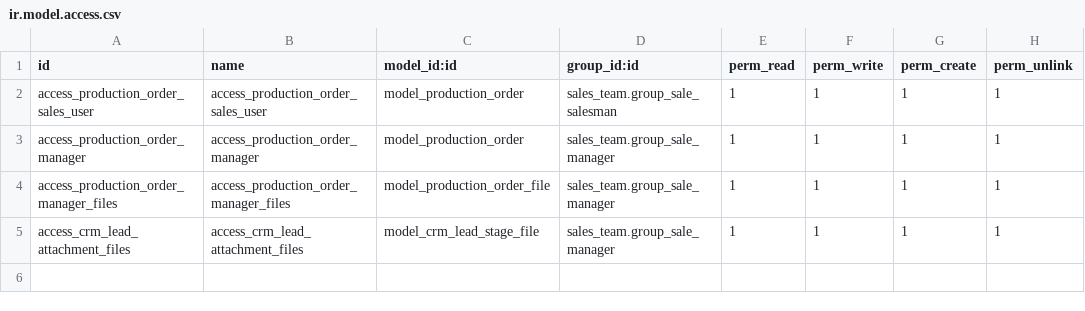
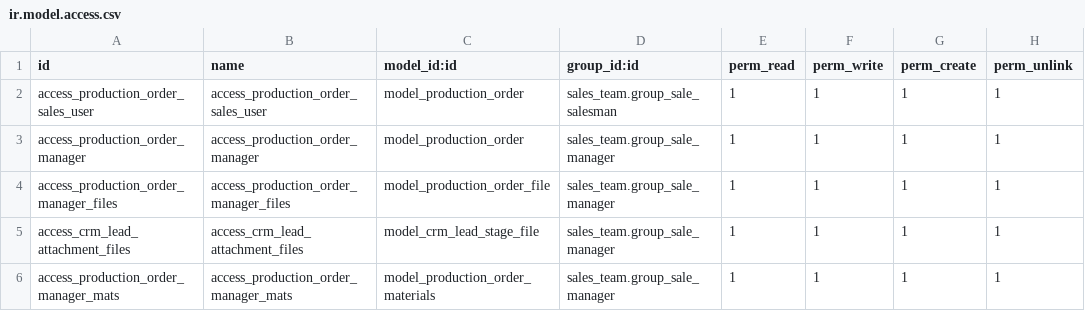
Before and after one commit to OdooAdminstrator1/development, a CSV file: production_order/security/ir.model.access.csv, drawn as a sheet.

```diff
--- a/production_order/security/ir.model.access.csv
+++ b/production_order/security/ir.model.access.csv
@@ -5 +5,2 @@ access_production_order_manager_files,access_production_order_manager_files,mode
 access_crm_lead_attachment_files,access_crm_lead_attachment_files,model_crm_lead_stage_file,sales_team.group_sale_manager,1,1,1,1
+access_production_order_manager_mats,access_production_order_manager_mats,model_production_order_materials,sales_team.group_sale_manager,1,1,1,1
```
Also changed, not shown: 7 other files.
